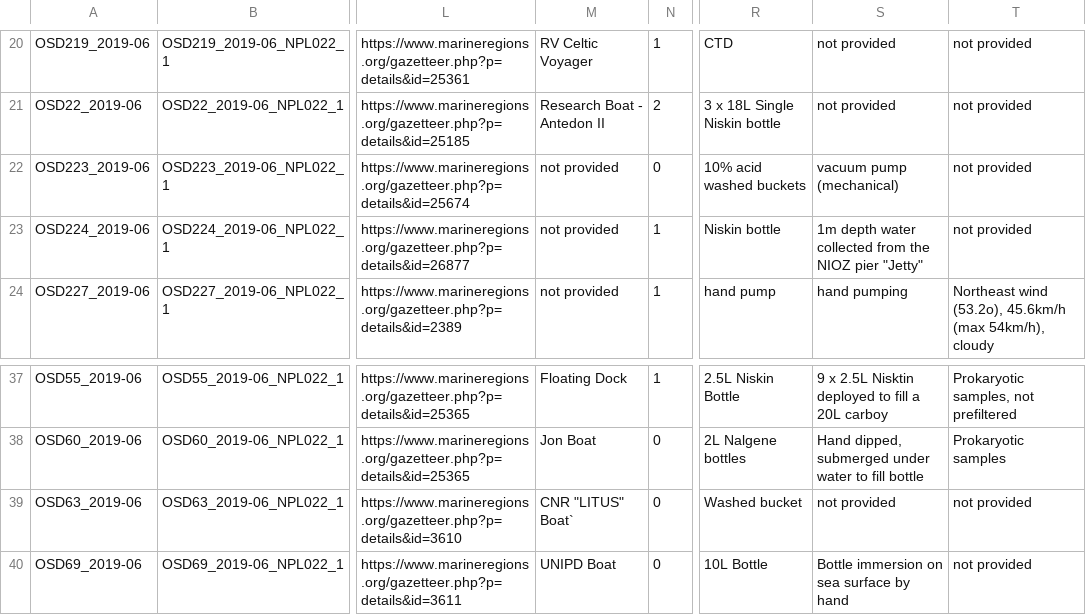
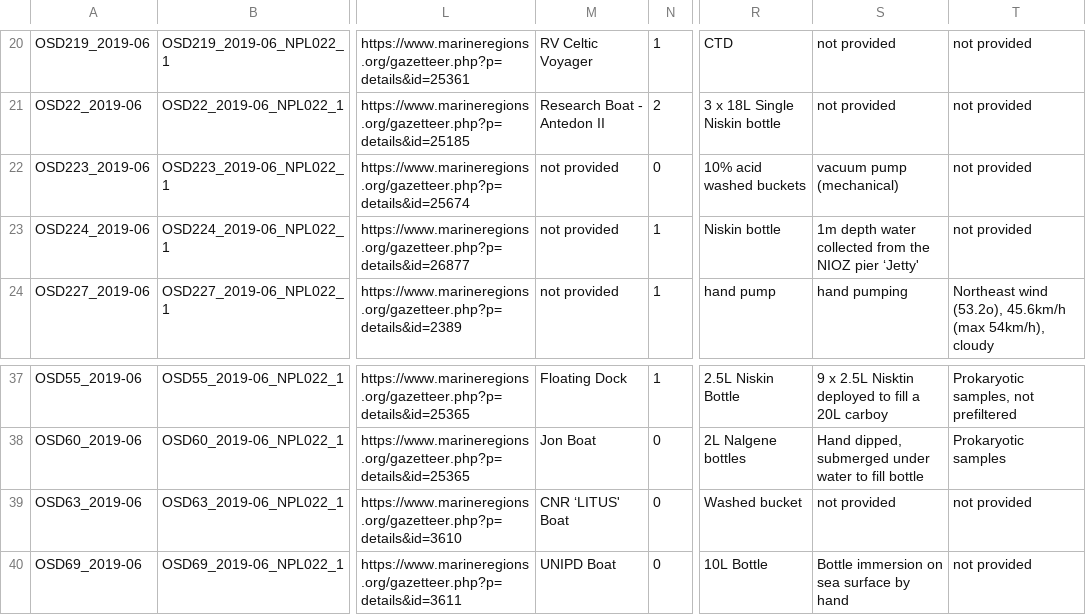
Before and after one commit to ocean-sampling-day/OSD2019, a CSV file: QualityControlledData/version2/OSD19Data_version2.csv, drawn as a sheet; only a part is shown, gaps mark what is left out; the diff names each change by its address in the sheet, - before the commit and + after, or states it on an @@ line.

```diff
--- a/QualityControlledData/version2/OSD19Data_version2.csv
+++ b/QualityControlledData/version2/OSD19Data_version2.csv
-S23: …NIOZ pier "Jetty"
+S23: …NIOZ pier ‘Jetty'
-M39: CNR "LITUS" Boat`
+M39: CNR ‘LITUS' Boat
```
Also changed, not shown: 5 other files.
